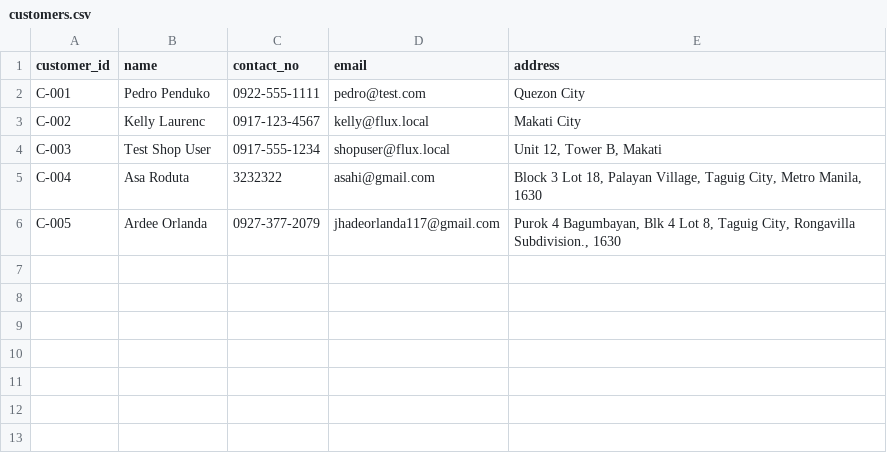
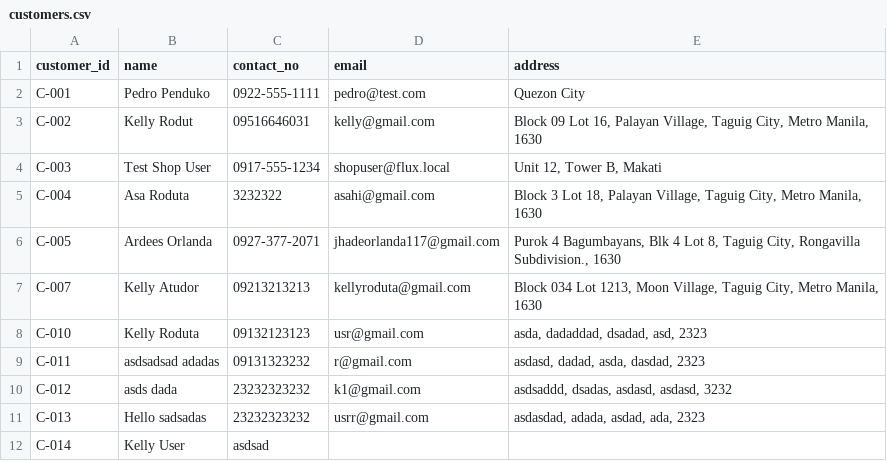
Before and after one commit to YohSupremo/flux_repair, a CSV file: data/customers.csv, drawn as a sheet.

```diff
--- a/data/customers.csv
+++ b/data/customers.csv
@@ -2,5 +2,11 @@ customer_id,name,contact_no,email,address
 C-001,Pedro Penduko,0922-555-1111,pedro@test.com,Quezon City
-C-002,Kelly Laurenc,0917-123-4567,kelly@flux.local,Makati City
+C-002,Kelly Rodut,09516646031,kelly@gmail.com,"Block 09 Lot 16, Palayan Village, Taguig City, Metro Manila, 1630"
 C-003,Test Shop User,0917-555-1234,shopuser@flux.local,"Unit 12, Tower B, Makati"
 C-004,Asa Roduta,3232322,asahi@gmail.com,"Block 3 Lot 18, Palayan Village, Taguig City, Metro Manila, 1630"
-C-005,Ardee Orlanda,0927-377-2079,jhadeorlanda117@gmail.com,"Purok 4 Bagumbayan, Blk 4 Lot 8, Taguig City, Rongavilla Subdivision., 1630"
+C-005,Ardees Orlanda,0927-377-2071,jhadeorlanda117@gmail.com,"Purok 4 Bagumbayans, Blk 4 Lot 8, Taguig City, Rongavilla Subdivision., 1630"
+C-007,Kelly Atudor,09213213213,kellyroduta@gmail.com,"Block 034 Lot 1213, Moon Village, Taguig City, Metro Manila, 1630"
+C-010,Kelly Roduta,09132123123,usr@gmail.com,"asda, dadaddad, dsadad, asd, 2323"
+C-011,asdsadsad adadas,09131323232,r@gmail.com,"asdasd, dadad, asda, dasdad, 2323"
+C-012,asds dada,23232323232,k1@gmail.com,"asdsaddd, dsadas, asdasd, asdasd, 3232"
+C-013,Hello sadsadas,23232323232,usrr@gmail.com,"asdasdad, adada, asdad, ada, 2323"
+C-014,Kelly User,asdsad,,
```
Also changed, not shown: data/job_accessories.csv, data/job_services.csv, 36 other files.
